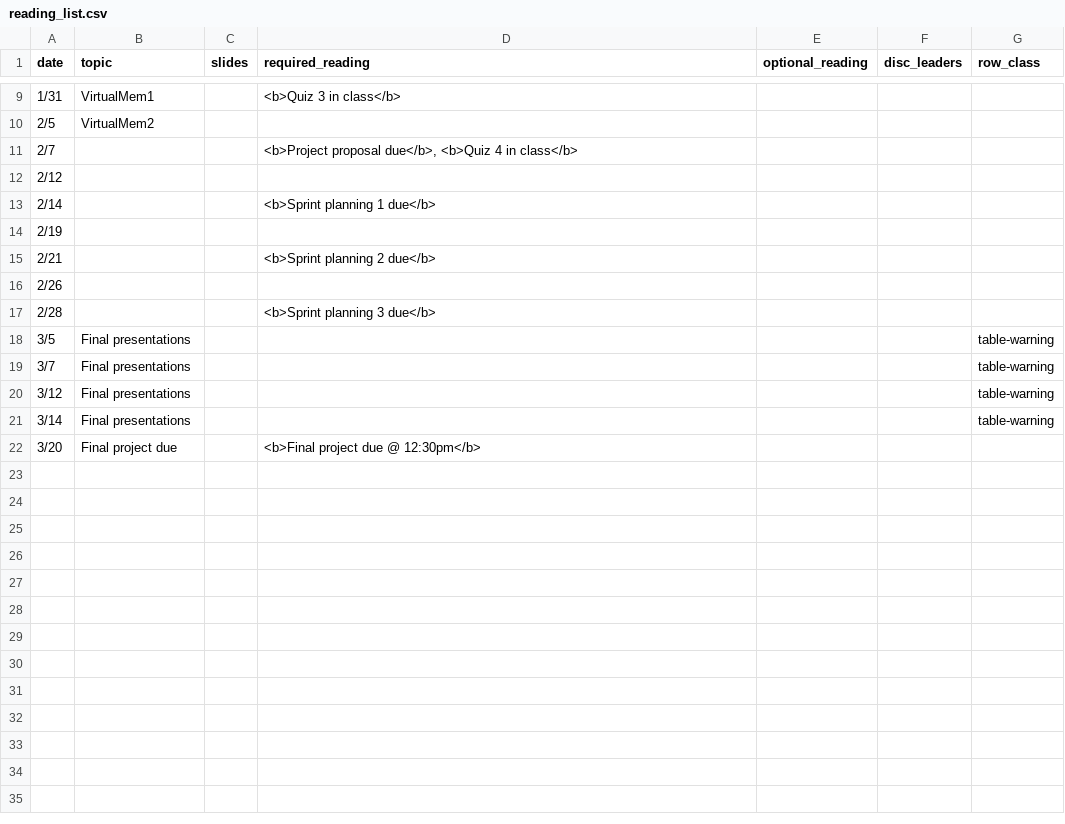
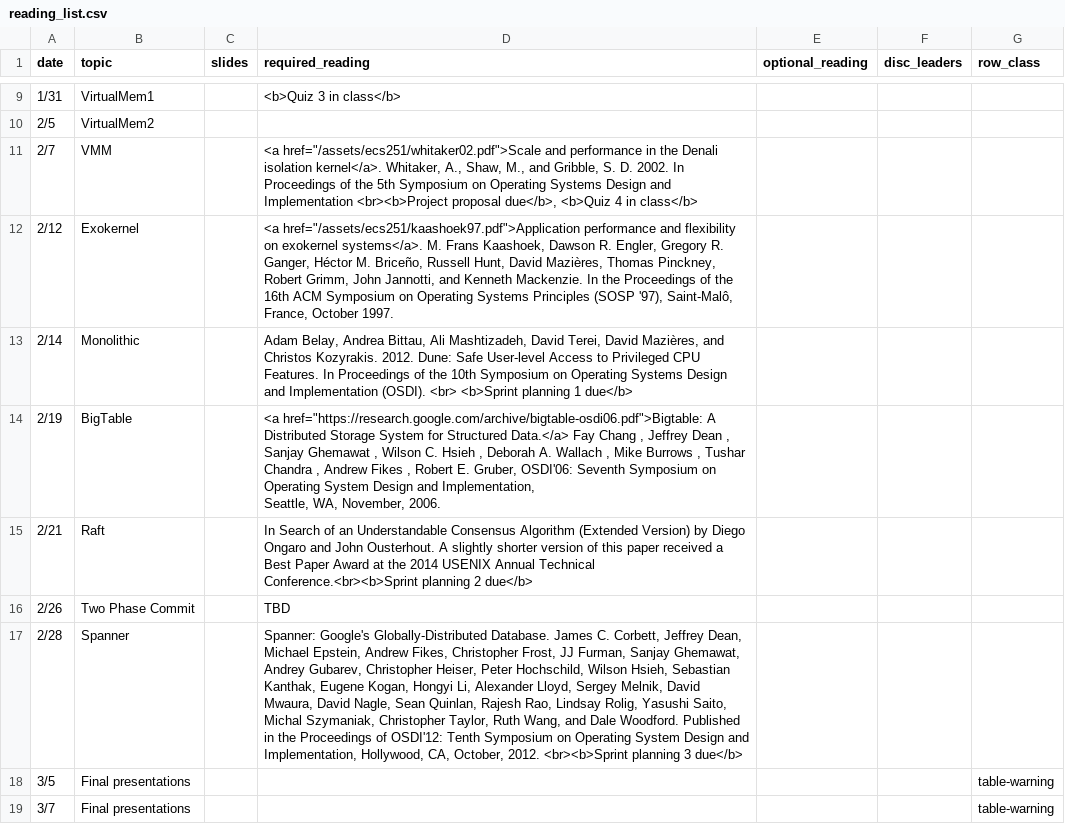
Before and after one commit to kingst/kingst-ucdavis, a CSV file: classes/w19-ecs251/reading_list.csv, drawn as a sheet; only a part is shown, gaps mark what is left out; the shorter side is filled out with more unchanged rows; ↵ is a line break in a cell; the diff names each change by its address in the sheet, - before the commit and + after, or states it on an @@ line.

Commit message:
bump reading list

```diff
--- a/classes/w19-ecs251/reading_list.csv
+++ b/classes/w19-ecs251/reading_list.csv
-B11 (topic): (empty)
+B11 (topic): VMM
-D11 (required_reading): <b>Project proposal due</b>,…
+D11 (required_reading): <a href="/assets/ecs251/whitaker02.pdf">Scale and performance in the Denali isolation kernel</a>. Whitaker, A., Shaw, M., and Gribble, S. D. 2002. In Proceedings of the 5th Symposium on Operating Systems Design and Implementation <br><b>Project proposal due</b>,…
-B12 (topic): (empty)
+B12 (topic): Exokernel
-D12 (required_reading): (empty)
+D12 (required_reading): <a href="/assets/ecs251/kaashoek97.pdf">Application performance and flexibility on exokernel systems</a>. M. Frans Kaashoek, Dawson R. Engler, Gregory R. Ganger, Héctor M. Briceño, Russell Hunt, David Mazières, Thomas Pinckney, Robert Grimm, John Jannotti, and Kenneth Mackenzie. In the Proceedings of the 16th ACM Symposium on Operating Systems Principles (SOSP '97), Saint-Malô, France, October 1997.
-B13 (topic): (empty)
+B13 (topic): Monolithic
-D13 (required_reading): <b>Sprint planning…
+D13 (required_reading): Adam Belay, Andrea Bittau, Ali Mashtizadeh, David Terei, David Mazières, and Christos Kozyrakis. 2012. Dune: Safe User-level Access to Privileged CPU Features. In Proceedings of the 10th Symposium on Operating Systems Design and Implementation (OSDI). <br> <b>Sprint planning…
-B14 (topic): (empty)
+B14 (topic): BigTable
-D14 (required_reading): (empty)
+D14 (required_reading): <a href="https://research.google.com/archive/bigtable-osdi06.pdf">Bigtable: A Distributed Storage System for Structured Data.</a> Fay Chang , Jeffrey Dean , Sanjay Ghemawat , Wilson C. Hsieh , Deborah A. Wallach , Mike Burrows , Tushar Chandra , Andrew Fikes , Robert E. Gruber, OSDI'06: Seventh Symposium on Operating System Design and Implementation, ↵ Seattle, WA, November, 2006.
-B15 (topic): (empty)
+B15 (topic): Raft
-D15 (required_reading): <b>Sprint planning 2…
+D15 (required_reading): In Search of an Understandable Consensus Algorithm (Extended Version) by Diego Ongaro and John Ousterhout. A slightly shorter version of this paper received a Best Paper Award at the 2014 USENIX Annual Technical Conference.<br><b>Sprint planning 2…
-B16 (topic): (empty)
+B16 (topic): Two Phase Commit
-D16 (required_reading): (empty)
+D16 (required_reading): TBD
-B17 (topic): (empty)
+B17 (topic): Spanner
-D17 (required_reading): <b>Sprint planning 3…
+D17 (required_reading): Spanner: Google's Globally-Distributed Database. James C. Corbett, Jeffrey Dean, Michael Epstein, Andrew Fikes, Christopher Frost, JJ Furman, Sanjay Ghemawat, Andrey Gubarev, Christopher Heiser, Peter Hochschild, Wilson Hsieh, Sebastian Kanthak, Eugene Kogan, Hongyi Li, Alexander Lloyd, Sergey Melnik, David Mwaura, David Nagle, Sean Quinlan, Rajesh Rao, Lindsay Rolig, Yasushi Saito, Michal Szymaniak, Christopher Taylor, Ruth Wang, and Dale Woodford. Published in the Proceedings of OSDI'12: Tenth Symposium on Operating System Design and Implementation, Hollywood, CA, October, 2012. <br><b>Sprint planning 3…
```
